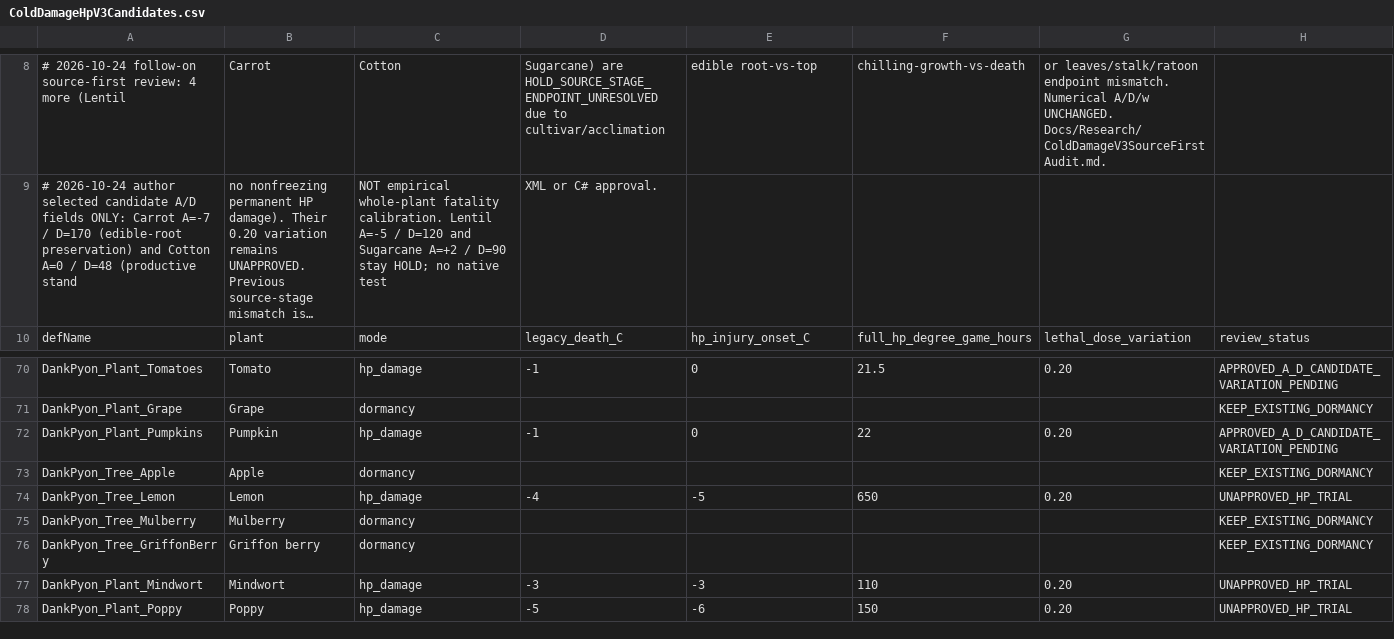
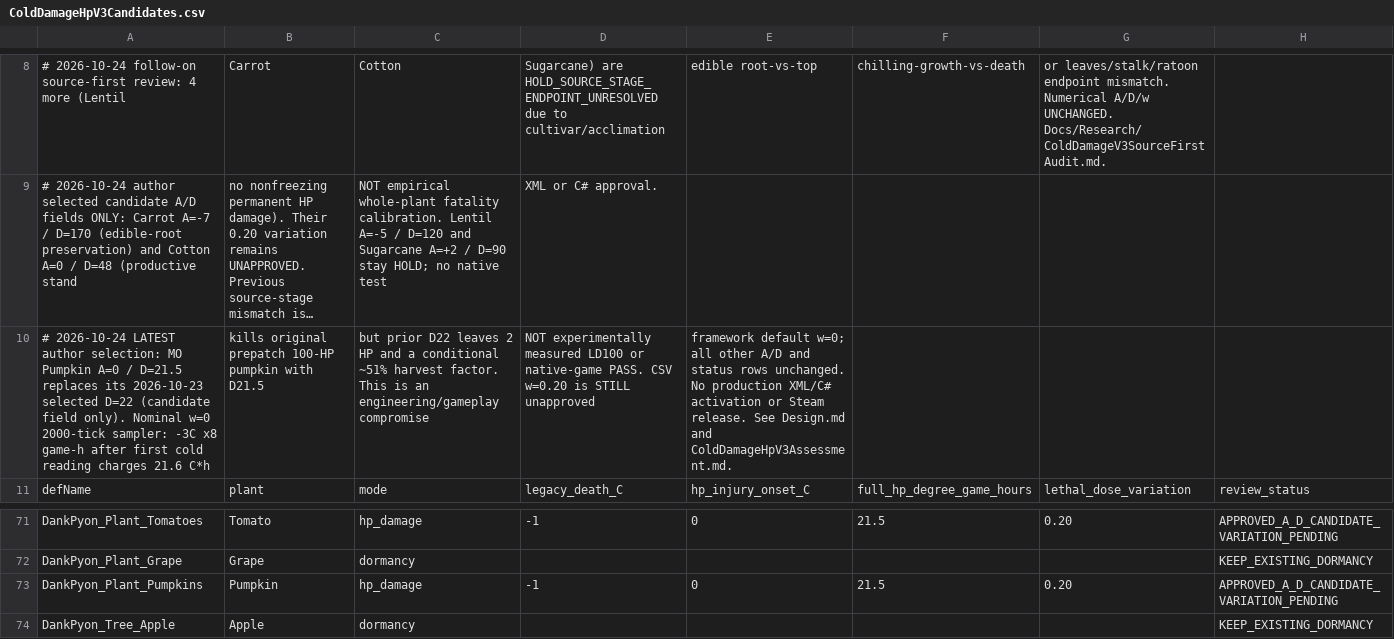
Before and after one commit to sucRo-RimWorld/RimWorld-Crop-Cold-Tolerance-Overhaul, a CSV file: Docs/ColdDamageHpV3Candidates.csv, drawn as a sheet; only a part is shown, gaps mark what is left out; the shorter side is filled out with more unchanged rows; long unchanged cells end in …; addresses are those after the commit; the diff names each change by its address in the sheet, - before the commit and + after, or states it on an @@ line.

Commit message:
balance(ccto): select pumpkin V3 candidate D21.5 for sampled frost

```diff
--- a/Docs/ColdDamageHpV3Candidates.csv
+++ b/Docs/ColdDamageHpV3Candidates.csv
+row 10: # 2026-10-24 LATEST author selection: MO Pumpkin A=0 / D=21.5 replaces its 2026-10-23 selected D=22 (candidate field only). Nominal w=0 2000-tick sampler: -3C x8 game-h after first cold reading charges 21.6 C*h | kills original prepatch 100-HP pumpkin with D21.5 | but prior D22 leaves 2 HP and a conditional ~51% harvest factor. This is an engineering/gameplay compromise | NOT experimentally measured LD100 or native-game PASS. CSV w=0.20 is STILL unapproved | framework default w=0; all other A/D and status rows unchanged. No production XML/C# activation or Steam release. See Design.md and ColdDamageHpV3Assessment.md.
-F73: 22
+F73: 21.5
```
